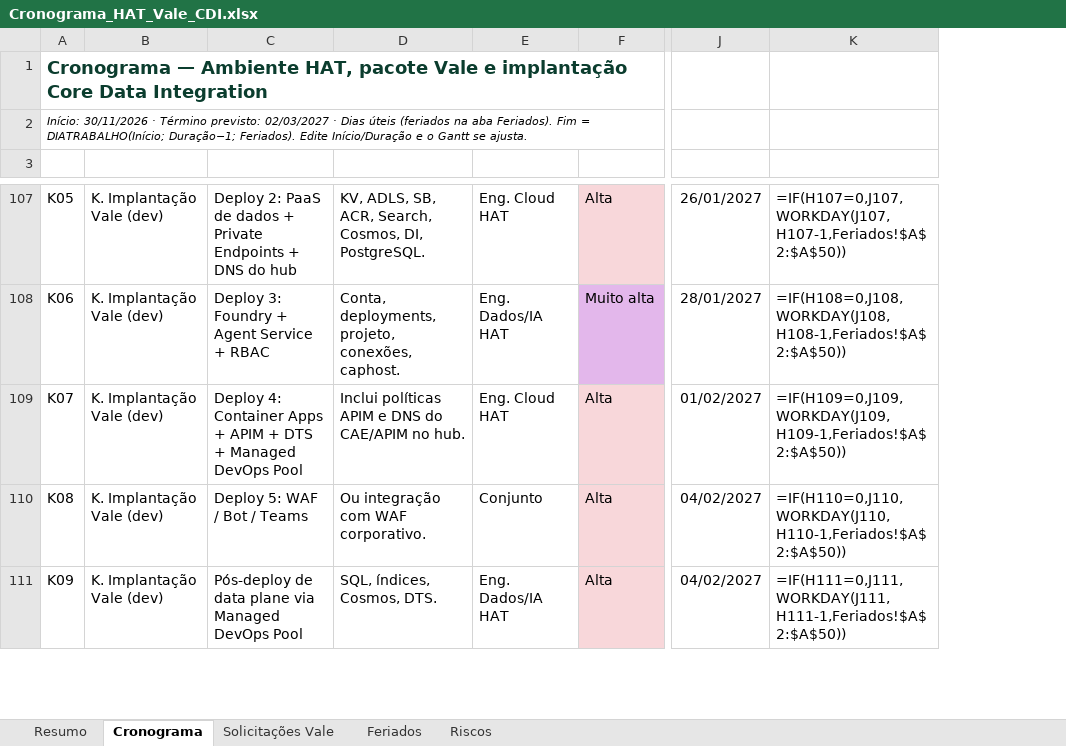
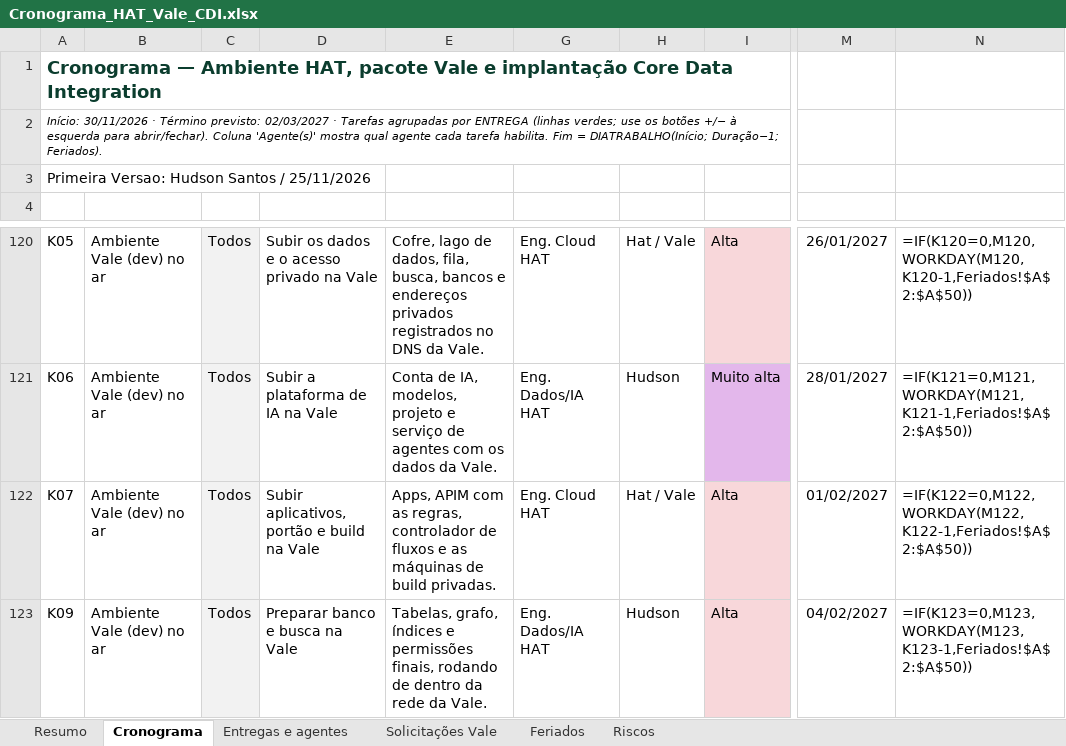
Before and after one commit to hudsonrj/leaked-system-prompts, an Excel workbook: hat-vale-azure/cronograma/Cronograma_HAT_Vale_CDI.xlsx, sheet Cronograma, drawn as a sheet; only a part is shown, gaps mark what is left out; values as stored, in another font and other column widths than the file's, no borders; formulas without a stored value are shown as written; conditional formats not drawn; removed rows and columns are numbered as before the commit, all else as after; rows hold the shown columns only; the diff covers the shown part only; the diff names each change by its address in the sheet, - before the commit and + after, or states it on an @@ line.

```diff
--- a/hat-vale-azure/cronograma/Cronograma_HAT_Vale_CDI.xlsx (sheet Cronograma)
+++ b/hat-vale-azure/cronograma/Cronograma_HAT_Vale_CDI.xlsx (sheet Cronograma)
+sheet tab: Entregas e agentes
-column B, rows 107-109: all K. Implantação Vale (dev); row 111: K. Implantação Vale (dev)
-column C, rows 107-109: Deploy 2: PaaS de dados + Private Endpoints + DNS do hub | Deploy 3: Foundry + Agent Service + RBAC | Deploy 4: Container Apps + APIM + DTS + Managed DevOps Pool; row 111: Pós-deploy de data plane via Managed DevOps Pool
-column D, rows 107-109: KV, ADLS, SB, ACR, Search, Cosmos, DI, PostgreSQL. | Conta, deployments, projeto, conexões, caphost. | Inclui políticas APIM e DNS do CAE/APIM no hub.; row 111: SQL, índices, Cosmos, DTS.
+column B, rows 120-123: all Ambiente Vale (dev) no ar
+column C, rows 120-123: all Todos
+column D, rows 120-123: Subir os dados e o acesso privado na Vale | Subir a plataforma de IA na Vale | Subir aplicativos, portão e build na Vale | Preparar banco e busca na Vale
+column E, rows 120-123: Cofre, lago de dados, fila, busca, bancos e endereços privados registrados no DNS da Vale. | Conta de IA, modelos, projeto e serviço de agentes com os dados da Vale. | Apps, APIM com as regras, controlador de fluxos e as máquinas de build privadas. | Tabelas, grafo, índices e permissões finais, rodando de dentro da rede da Vale.
+column H, rows 120-123: Hat / Vale | Hudson | Hat / Vale | Hudson
-column K, rows 107-109: =IF(H107=0,J107,WORKDAY(J107,H107-1,Feriados!$A$2:$A$50)) | =IF(H108=0,J108,WORKDAY(J108,H108-1,Feriados!$A$2:$A$50)) | =IF(H109=0,J109,WORKDAY(J109,H109-1,Feriados!$A$2:$A$50)); row 111: =IF(H111=0,J111,WORKDAY(J111,H111-1,Feriados!$A$2:$A$50))
+column N, rows 120-123: =IF(K120=0,M120,WORKDAY(M120,K120-1,Feriados!$A$2:$A$50)) | =IF(K121=0,M121,WORKDAY(M121,K121-1,Feriados!$A$2:$A$50)) | =IF(K122=0,M122,WORKDAY(M122,K122-1,Feriados!$A$2:$A$50)) | =IF(K123=0,M123,WORKDAY(M123,K123-1,Feriados!$A$2:$A$50))
-A2: …02/03/2027 · Dias úteis (feriados na aba Feriados). Fim = DIATRABALHO(Início; Duração−1; Feriados). Edite Início/Duração e o Gantt se ajusta.
+A2: …02/03/2027 · Tarefas agrupadas por ENTREGA (linhas verdes; use os botões +/− à esquerda para abrir/fechar). Coluna 'Agente(s)' mostra qual agente cada tarefa habilita. Fim = DIATRABALHO(Início; Duração−1; Feriados).
+row 3: Primeira Versao: Hudson Santos / 25/11/2026
@@ row 110 moved to row 47: K08 @@
```
Also changed, not shown: 13 added rows, 43 moved rows and 1 edited cell elsewhere in this sheet, sheet Resumo, sheet Solicitações Vale, sheet Riscos, sheet Feriados, hidden cells, 5 other files.
